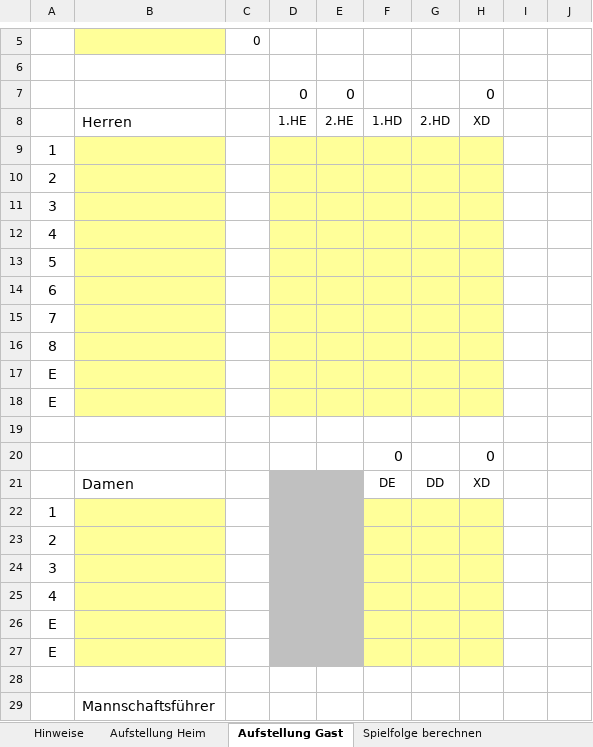
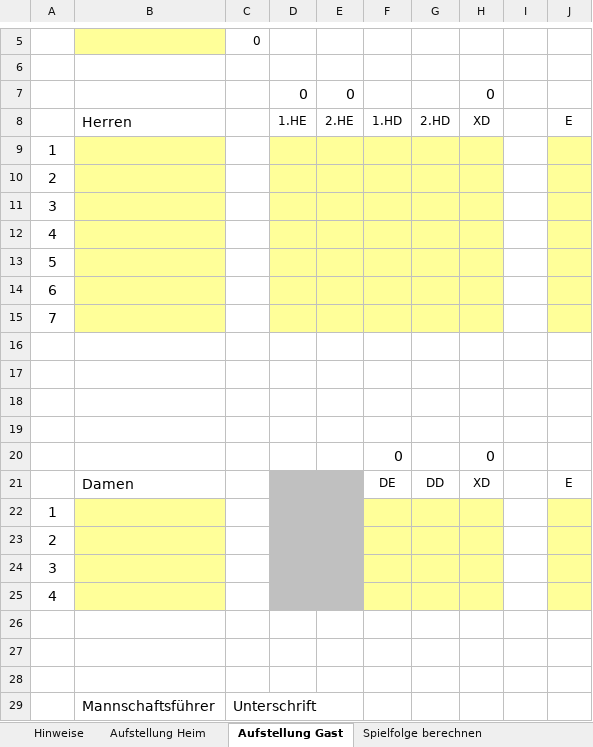
Before and after one commit to phihag/bup, an Excel workbook: div/Spielbericht-Buli-2016-17.xlsm, sheet Aufstellung Gast, drawn as a sheet; only a part is shown, gaps mark what is left out; values as stored, in another font and other column widths than the file's, no borders; charts and pictures and conditional formats not drawn; the diff names each change by its address in the sheet, - before the commit and + after, or states it on an @@ line.

```diff
--- a/div/Spielbericht-Buli-2016-17.xlsm (sheet Aufstellung Gast)
+++ b/div/Spielbericht-Buli-2016-17.xlsm (sheet Aufstellung Gast)
-J8: (empty)
+J8: E
-J9:J15 fill: none
+J9:J15 fill: #FFFF99
-A16: 8
+A16: (empty)
-B16:B18 fill: #FFFF99
+B16:B18 fill: none
-D16:H18 fill: #FFFF99
+D16:H18 fill: none
-A17:A18: E
+A17:A18: (empty)
-J21: (empty)
+J21: E
-J22:J25 fill: none
+J22:J25 fill: #FFFF99
-A26:A27: E
+A26:A27: (empty)
-B26:B27 fill: #FFFF99
+B26:B27 fill: none
-D26:E27 fill: #C0C0C0
+D26:E27 fill: none
-F26:H27 fill: #FFFF99
+F26:H27 fill: none
-C29: (empty)
+C29: Unterschrift
```
Also changed, not shown: sheet Spielbericht, sheet Aufstellung Heim, sheet Spielfolge berechnen, sheet Hinweise, other sheet tabs, formulas that keep their value, charts or pictures, 2 other files.
